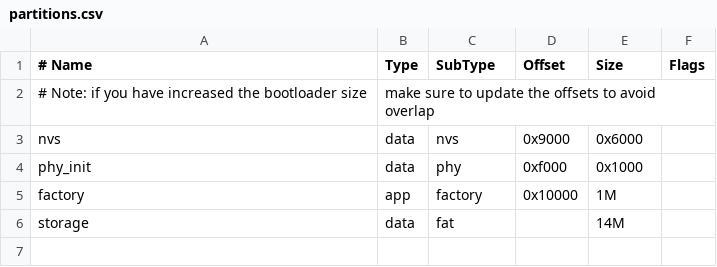
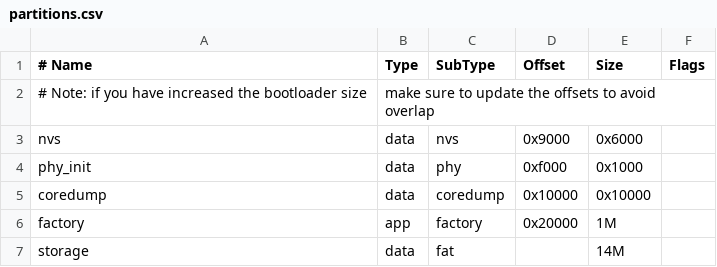
Before and after one commit to GBeetle/GB-Drone, a CSV file: source/master/partitions.csv, drawn as a sheet.

```diff
--- a/source/master/partitions.csv
+++ b/source/master/partitions.csv
@@ -4,3 +4,4 @@ nvs,      data, nvs,     0x9000,  0x6000,
 phy_init, data, phy,     0xf000,  0x1000,
-factory,  app,  factory, 0x10000, 1M,
+coredump, data, coredump,0x10000, 0x10000
+factory,  app,  factory, 0x20000, 1M,
 storage,  data, fat,     ,        14M,
```
Also changed, not shown: 8 other files.
